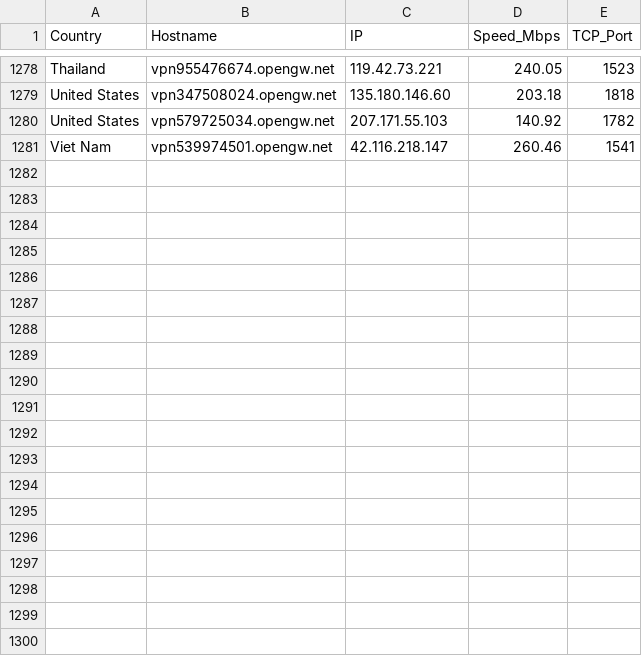
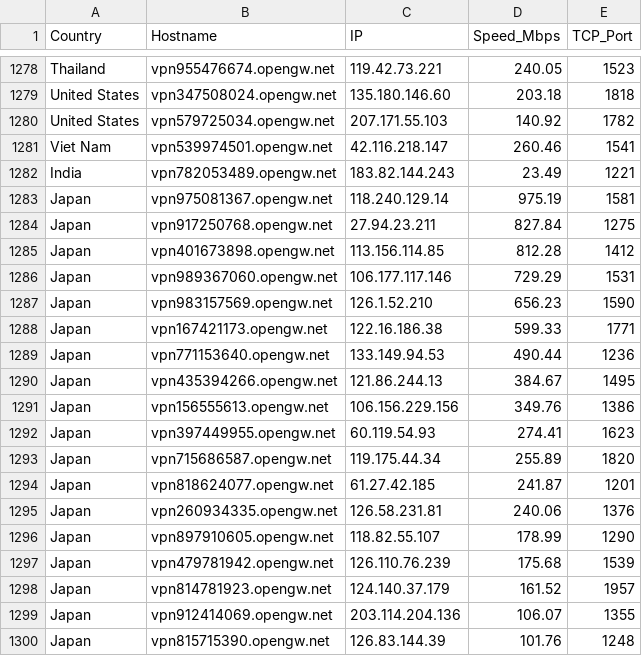
Before and after one commit to jmttoki/vpngate, a CSV file: vpngate.csv, drawn as a sheet; only a part is shown, gaps mark what is left out; the diff covers the shown part only.

```diff
--- a/vpngate.csv
+++ b/vpngate.csv
@@ -1281 +1281,20 @@ United States,vpn579725034.opengw.net,207.171.55.103,140.92,1782
 Viet Nam,vpn539974501.opengw.net,42.116.218.147,260.46,1541
+India,vpn782053489.opengw.net,183.82.144.243,23.49,1221
+Japan,vpn975081367.opengw.net,118.240.129.14,975.19,1581
+Japan,vpn917250768.opengw.net,27.94.23.211,827.84,1275
+Japan,vpn401673898.opengw.net,113.156.114.85,812.28,1412
+Japan,vpn989367060.opengw.net,106.177.117.146,729.29,1531
+Japan,vpn983157569.opengw.net,126.1.52.210,656.23,1590
+Japan,vpn167421173.opengw.net,122.16.186.38,599.33,1771
+Japan,vpn771153640.opengw.net,133.149.94.53,490.44,1236
+Japan,vpn435394266.opengw.net,121.86.244.13,384.67,1495
+Japan,vpn156555613.opengw.net,106.156.229.156,349.76,1386
+Japan,vpn397449955.opengw.net,60.119.54.93,274.41,1623
+Japan,vpn715686587.opengw.net,119.175.44.34,255.89,1820
+Japan,vpn818624077.opengw.net,61.27.42.185,241.87,1201
+Japan,vpn260934335.opengw.net,126.58.231.81,240.06,1376
+Japan,vpn897910605.opengw.net,118.82.55.107,178.99,1290
+Japan,vpn479781942.opengw.net,126.110.76.239,175.68,1539
+Japan,vpn814781923.opengw.net,124.140.37.179,161.52,1957
+Japan,vpn912414069.opengw.net,203.114.204.136,106.07,1355
+Japan,vpn815715390.opengw.net,126.83.144.39,101.76,1248
```
Also changed, not shown: 19 added rows elsewhere in this file, vpngate_tested.csv, 6 other files.
